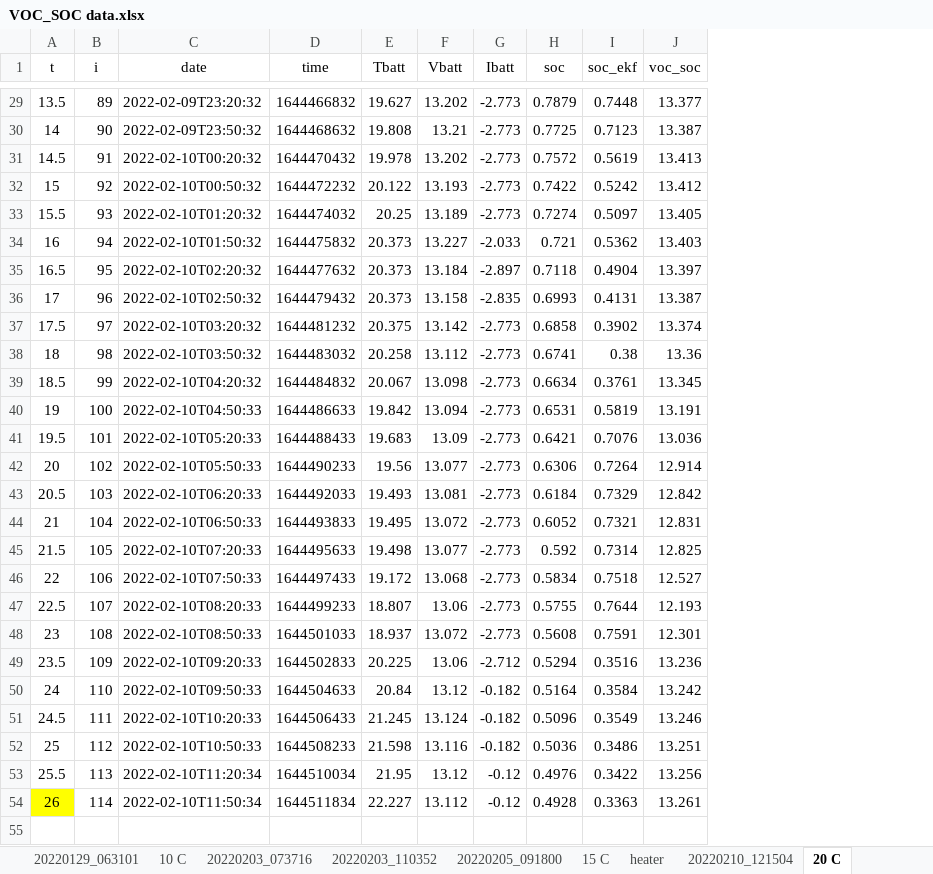
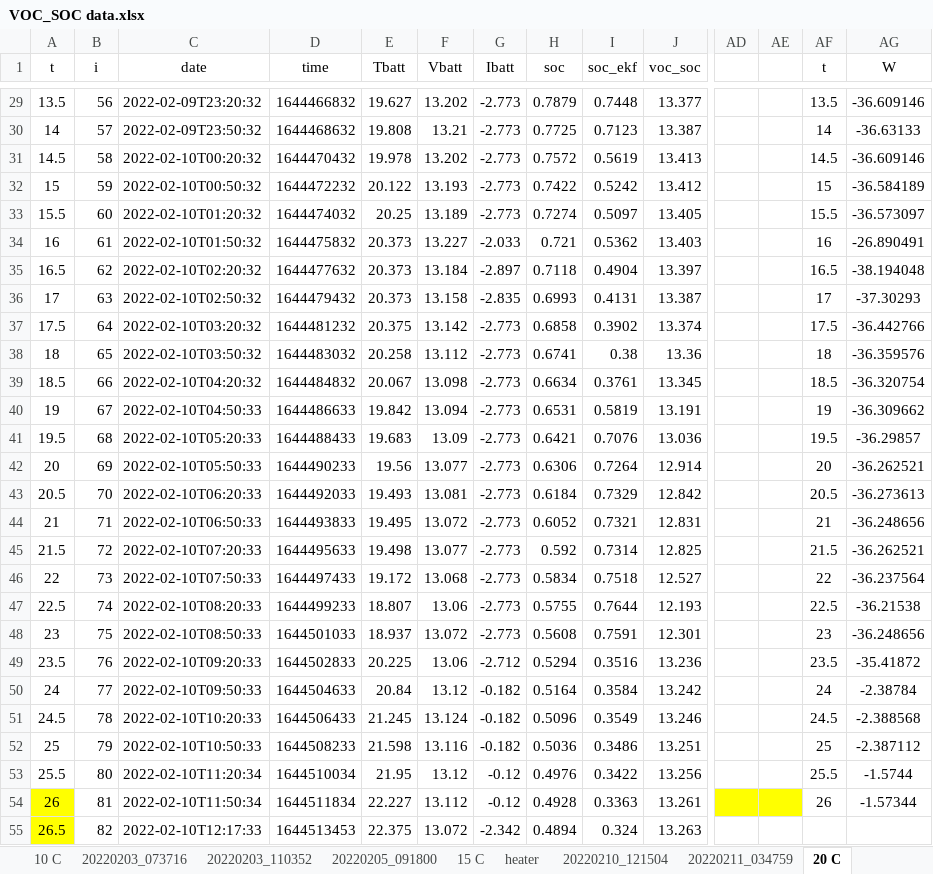
Before and after one commit to davegutz/myStateOfCharge, an Excel workbook: SOC_Photon/dataReduction/VOC_SOC data.xlsx, sheet 20 C, drawn as a sheet; only a part is shown, gaps mark what is left out; values as stored, in another font and other column widths than the file's, no borders; charts and pictures not drawn; rows hold the shown columns only; the diff covers the shown part only; the diff names each change by its address in the sheet, - before the commit and + after, or states it on an @@ line.

```diff
--- a/SOC_Photon/dataReduction/VOC_SOC data.xlsx (sheet 20 C)
+++ b/SOC_Photon/dataReduction/VOC_SOC data.xlsx (sheet 20 C)
+sheet tab: 20220211_034759
+column AD, empty
+column AE, empty
+column AF (t), rows 29-54: 13.5 | 14 | 14.5 | 15 | 15.5 | 16 | 16.5 | 17 | 17.5 | 18 | 18.5 | 19 | 19.5 | 20 | 20.5 | 21 | 21.5 | 22 | 22.5 | 23 | 23.5 | 24 | 24.5 | 25 | 25.5 | 26
+column AG (W), rows 29-54: -36.609146 | -36.63133 | -36.609146 | -36.584189 | -36.573097 | -26.890491 | -38.194048 | -37.30293 | -36.442766 | -36.359576 | -36.320754 | -36.309662 | -36.29857 | -36.262521 | -36.273613 | -36.248656 | -36.262521 | -36.237564 | -36.21538 | -36.248656 | -35.41872 | -2.38784 | -2.388568 | -2.387112 | -1.5744 | -1.57344
-B29 (i): 89
+B29 (i): 56
-B30 (i): 90
+B30 (i): 57
-B31 (i): 91
+B31 (i): 58
-B32 (i): 92
+B32 (i): 59
-B33 (i): 93
+B33 (i): 60
-B34 (i): 94
+B34 (i): 61
-B35 (i): 95
+B35 (i): 62
-B36 (i): 96
+B36 (i): 63
-B37 (i): 97
+B37 (i): 64
-B38 (i): 98
+B38 (i): 65
-B39 (i): 99
+B39 (i): 66
-B40 (i): 100
+B40 (i): 67
-B41 (i): 101
+B41 (i): 68
-B42 (i): 102
+B42 (i): 69
-B43 (i): 103
+B43 (i): 70
-B44 (i): 104
+B44 (i): 71
-B45 (i): 105
+B45 (i): 72
-B46 (i): 106
+B46 (i): 73
-B47 (i): 107
+B47 (i): 74
-B48 (i): 108
+B48 (i): 75
-B49 (i): 109
+B49 (i): 76
-B50 (i): 110
+B50 (i): 77
-B51 (i): 111
+B51 (i): 78
-B52 (i): 112
+B52 (i): 79
-B53 (i): 113
+B53 (i): 80
-B54 (i): 114
+B54 (i): 81
+row 55: 26.5 | 82 | 2022-02-10T12:17:33 | 1644513453 | 22.375 | 13.072 | -2.342 | 0.4894 | 0.324 | 13.263
```
Also changed, not shown: 32 added rows and 27 edited cells elsewhere in this sheet, charts or pictures.
